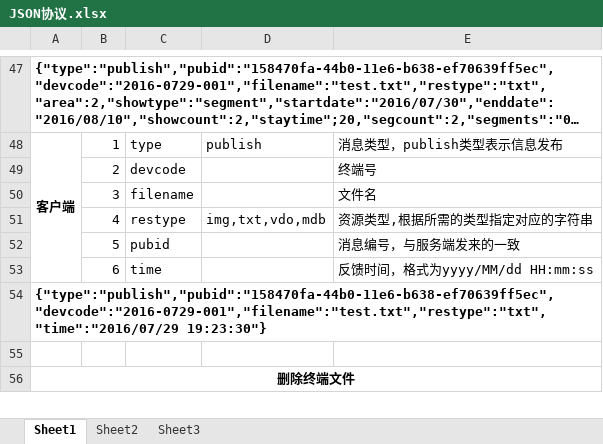
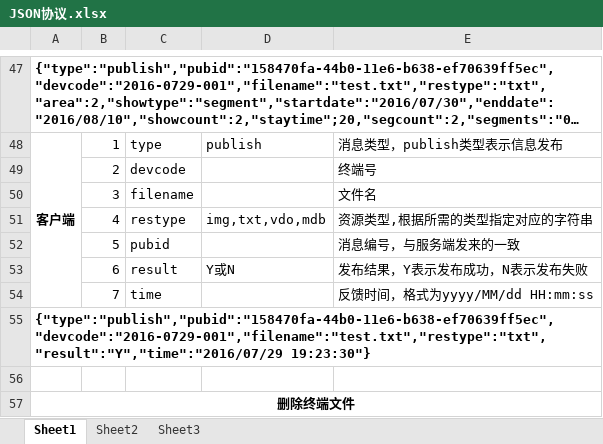
Before and after one commit to GZWgssmart/WirelessAdsManagementSystem, an Excel workbook: documents/JSON协议.xlsx, sheet Sheet1, drawn as a sheet; only a part is shown, gaps mark what is left out; long unchanged cells end in …; values as stored, in another font and other column widths than the file's, no borders; addresses are those after the commit; the diff names each change by its address in the sheet, - before the commit and + after, or states it on an @@ line.

```diff
--- a/documents/JSON协议.xlsx (sheet Sheet1)
+++ b/documents/JSON协议.xlsx (sheet Sheet1)
+row 53:  | 6 | result | Y或N | 发布结果，Y表示发布成功，N表示发布失败
-B54: 6
+B54: 7
-A55: {"type":"publish","pubid":"158470fa-44b0-11e6-b638-ef70639ff5ec","devcode":"2016-0729-001","filename":"test.txt","restype":"txt","time":"2016/07/29 19:23:30"}
+A55: {"type":"publish","pubid":"158470fa-44b0-11e6-b638-ef70639ff5ec","devcode":"2016-0729-001","filename":"test.txt","restype":"txt","result":"Y","time":"2016/07/29 19:23:30"}
```
Also changed, not shown: 25 other files.
